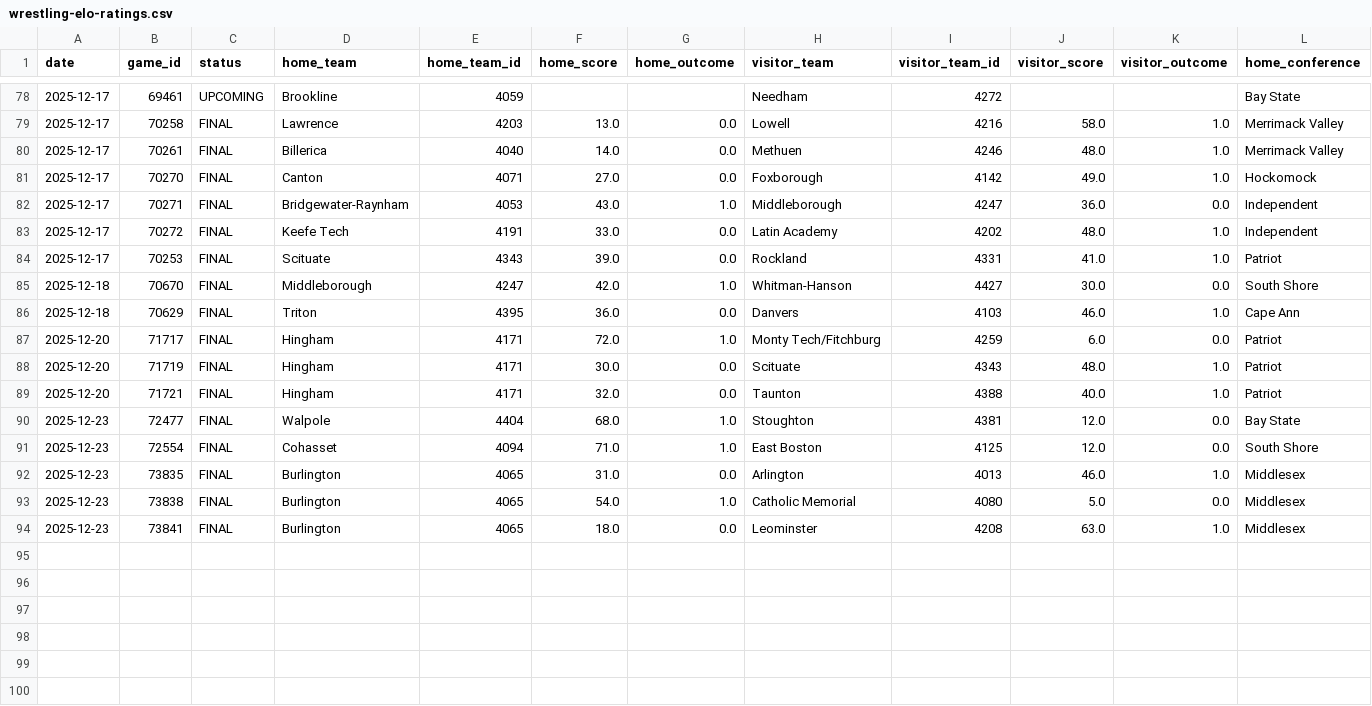
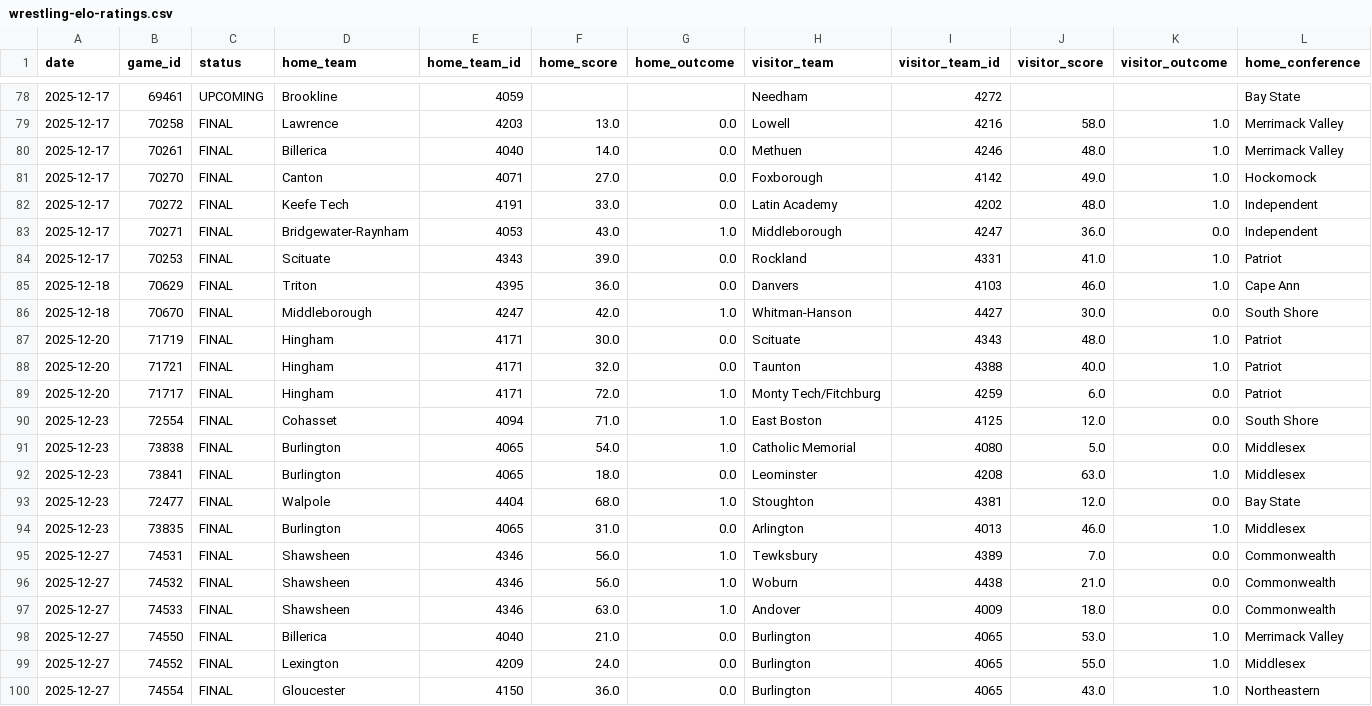
Before and after one commit to bwbensonjr/high-school-sports, a CSV file: results/wrestling-elo-ratings.csv, drawn as a sheet; only a part is shown, gaps mark what is left out; rows hold the shown columns only; the diff covers the shown part only; the diff names each change by its address in the sheet, - before the commit and + after, or states it on an @@ line.

```diff
--- a/results/wrestling-elo-ratings.csv
+++ b/results/wrestling-elo-ratings.csv
@@ row 83 moved to row 82: 2025-12-17 @@
@@ row 86 moved to row 85: 2025-12-18 @@
@@ row 87 moved to row 89: 2025-12-20 @@
@@ row 90 moved to row 93: 2025-12-23 @@
@@ row 92 moved to row 94: 2025-12-23 @@
+row 95: 2025-12-27 | 74531 | FINAL | Shawsheen | 4346 | 56.0 | 1.0 | Tewksbury | 4389 | 7.0 | 0.0 | Commonwealth
+row 96: 2025-12-27 | 74532 | FINAL | Shawsheen | 4346 | 56.0 | 1.0 | Woburn | 4438 | 21.0 | 0.0 | Commonwealth
+row 97: 2025-12-27 | 74533 | FINAL | Shawsheen | 4346 | 63.0 | 1.0 | Andover | 4009 | 18.0 | 0.0 | Commonwealth
+row 98: 2025-12-27 | 74550 | FINAL | Billerica | 4040 | 21.0 | 0.0 | Burlington | 4065 | 53.0 | 1.0 | Merrimack Valley
+row 99: 2025-12-27 | 74552 | FINAL | Lexington | 4209 | 24.0 | 0.0 | Burlington | 4065 | 55.0 | 1.0 | Middlesex
+row 100: 2025-12-27 | 74554 | FINAL | Gloucester | 4150 | 36.0 | 0.0 | Burlington | 4065 | 43.0 | 1.0 | Northeastern
```
Also changed, not shown: 21 moved rows elsewhere in this file, data/boys-basketball-2025.csv, data/girls-basketball-2025.csv, 46 other files.
